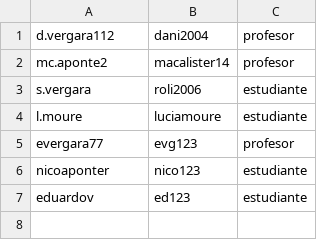
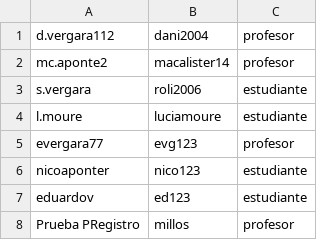
Before and after one commit to DPOO-G9-202420/Proyecto1_DPO, a CSV file: usuarios.csv, drawn as a sheet; the diff names each change by its address in the sheet, - before the commit and + after, or states it on an @@ line.

Commit message:
interfaz grafica. PRegistro funciona

```diff
--- a/usuarios.csv
+++ b/usuarios.csv
+row 8: Prueba PRegistro | millos | profesor
```
Also changed, not shown: 13 other files.
